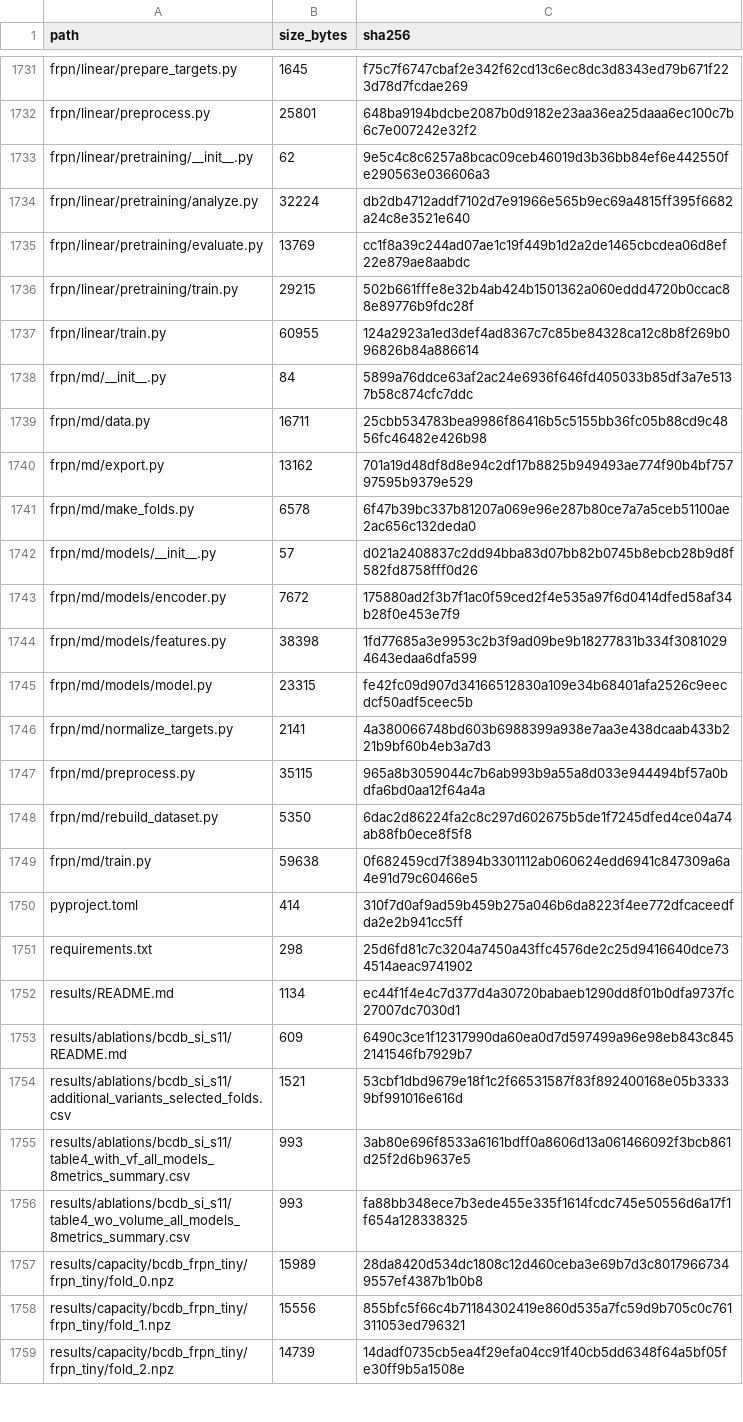
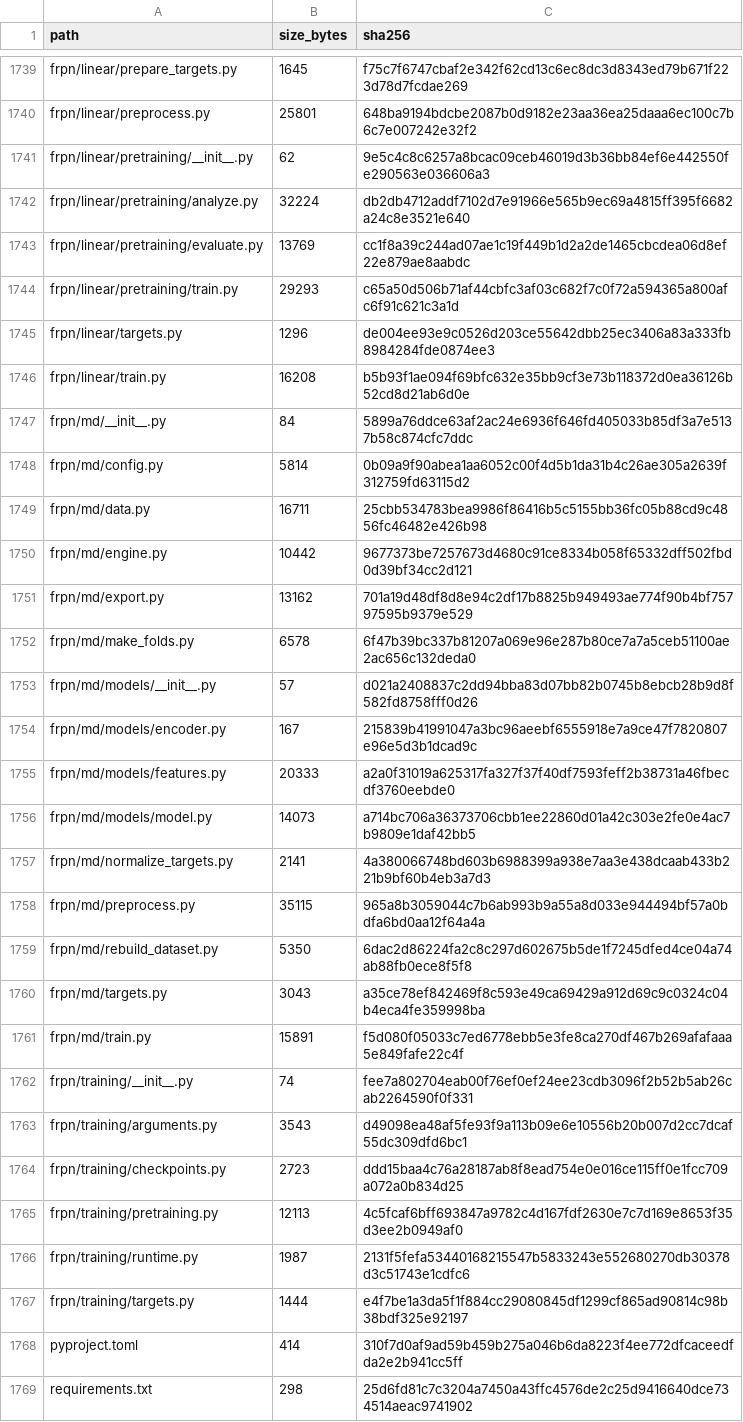
Before and after one commit to PchGolden/Full-Resolution-Polymer-Neural-Network, a CSV file: docs/github_file_manifest.csv, drawn as a sheet; only a part is shown, gaps mark what is left out; the shorter side is filled out with more unchanged rows; the diff covers the shown part only.

Commit message:
Refactor model primitives and training services
Share token/pair layers and monomer encoding while preserving checkpoint keys and initialization order. Separate workflow configuration, epoch execution and label transforms, and consolidate monomer pretraining and checkpoint handling.

Fix per-sample MD global-token masking and single-process pretraining broadcasts. Add focused regression tests and document baseline behavior comparisons.

```diff
--- a/docs/github_file_manifest.csv
+++ b/docs/github_file_manifest.csv
@@ -1735,6 +1743,9 @@ frpn/linear/pretraining/analyze.py,32224,db2db4712addf7102d7e91966e565b9ec69a481
 frpn/linear/pretraining/evaluate.py,13769,cc1f8a39c244ad07ae1c19f449b1d2a2de1465cbcdea06d8ef22e879ae8aabdc
-frpn/linear/pretraining/train.py,29215,502b661fffe8e32b4ab424b1501362a060eddd4720b0ccac88e89776b9fdc28f
-frpn/linear/train.py,60955,124a2923a1ed3def4ad8367c7c85be84328ca12c8b8f269b096826b84a886614
+frpn/linear/pretraining/train.py,29293,c65a50d506b71af44cbfc3af03c682f7c0f72a594365a800afc6f91c621c3a1d
+frpn/linear/targets.py,1296,de004ee93e9c0526d203ce55642dbb25ec3406a83a333fb8984284fde0874ee3
+frpn/linear/train.py,16208,b5b93f1ae094f69bfc632e35bb9cf3e73b118372d0ea36126b52cd8d21ab6d0e
 frpn/md/__init__.py,84,5899a76ddce63af2ac24e6936f646fd405033b85df3a7e5137b58c874cfc7ddc
+frpn/md/config.py,5814,0b09a9f90abea1aa6052c00f4d5b1da31b4c26ae305a2639f312759fd63115d2
 frpn/md/data.py,16711,25cbb534783bea9986f86416b5c5155bb36fc05b88cd9c4856fc46482e426b98
+frpn/md/engine.py,10442,9677373be7257673d4680c91ce8334b058f65332dff502fbd0d39bf34cc2d121
 frpn/md/export.py,13162,701a19d48df8d8e94c2df17b8825b949493ae774f90b4bf75797595b9379e529
@@ -1742,5 +1753,5 @@ frpn/md/make_folds.py,6578,6f47b39bc337b81207a069e96e287b80ce7a7a5ceb51100ae2ac6
 frpn/md/models/__init__.py,57,d021a2408837c2dd94bba83d07bb82b0745b8ebcb28b9d8f582fd8758fff0d26
-frpn/md/models/encoder.py,7672,175880ad2f3b7f1ac0f59ced2f4e535a97f6d0414dfed58af34b28f0e453e7f9
-frpn/md/models/features.py,38398,1fd77685a3e9953c2b3f9ad09be9b18277831b334f30810294643edaa6dfa599
-frpn/md/models/model.py,23315,fe42fc09d907d34166512830a109e34b68401afa2526c9eecdcf50adf5ceec5b
+frpn/md/models/encoder.py,167,215839b41991047a3bc96aeebf6555918e7a9ce47f7820807e96e5d3b1dcad9c
+frpn/md/models/features.py,20333,a2a0f31019a625317fa327f37f40df7593feff2b38731a46fbecdf3760eebde0
+frpn/md/models/model.py,14073,a714bc706a36373706cbb1ee22860d01a42c303e2fe0e4ac7b9809e1daf42bb5
 frpn/md/normalize_targets.py,2141,4a380066748bd603b6988399a938e7aa3e438dcaab433b221b9bf60b4eb3a7d3
@@ -1748,3 +1759,10 @@ frpn/md/preprocess.py,35115,965a8b3059044c7b6ab993b9a55a8d033e944494bf57a0bdfa6b
 frpn/md/rebuild_dataset.py,5350,6dac2d86224fa2c8c297d602675b5de1f7245dfed4ce04a74ab88fb0ece8f5f8
-frpn/md/train.py,59638,0f682459cd7f3894b3301112ab060624edd6941c847309a6a4e91d79c60466e5
+frpn/md/targets.py,3043,a35ce78ef842469f8c593e49ca69429a912d69c9c0324c04b4eca4fe359998ba
+frpn/md/train.py,15891,f5d080f05033c7ed6778ebb5e3fe8ca270df467b269afafaaa5e849fafe22c4f
+frpn/training/__init__.py,74,fee7a802704eab00f76ef0ef24ee23cdb3096f2b52b5ab26cab2264590f0f331
+frpn/training/arguments.py,3543,d49098ea48af5fe93f9a113b09e6e10556b20b007d2cc7dcaf55dc309dfd6bc1
+frpn/training/checkpoints.py,2723,ddd15baa4c76a28187ab8f8ead754e0e016ce115ff0e1fcc709a072a0b834d25
+frpn/training/pretraining.py,12113,4c5fcaf6bff693847a9782c4d167fdf2630e7c7d169e8653f35d3ee2b0949af0
+frpn/training/runtime.py,1987,2131f5fefa53440168215547b5833243e552680270db30378d3c51743e1cdfc6
+frpn/training/targets.py,1444,e4f7be1a3da5f1f884cc29080845df1299cf865ad90814c98b38bdf325e92197
 pyproject.toml,414,310f7d0af9ad59b459b275a046b6da8223f4ee772dfcaceedfda2e2b941cc5ff
```
Also changed, not shown: 11 added rows, 1 removed row and 12 edited cells elsewhere in this file, 34 other files.
